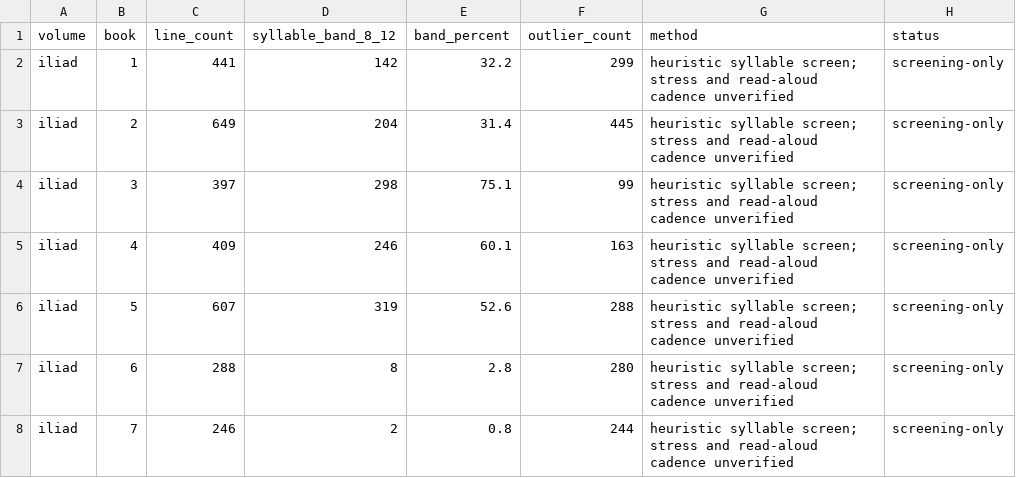
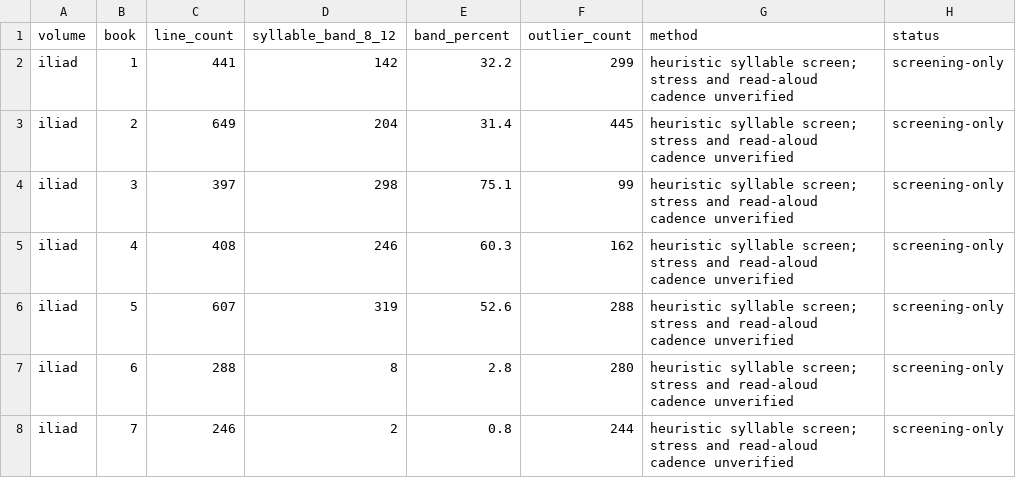
Before and after one commit to CastaliaInstitute/inq-homer-blake, a CSV file: text/meter-report.csv, drawn as a sheet; only a part is shown.

```diff
--- a/text/meter-report.csv
+++ b/text/meter-report.csv
@@ -4,3 +4,3 @@ iliad,2,649,204,31.4,445,heuristic syllable screen; stress and read-aloud cadenc
 iliad,3,397,298,75.1,99,heuristic syllable screen; stress and read-aloud cadence unverified,screening-only
-iliad,4,409,246,60.1,163,heuristic syllable screen; stress and read-aloud cadence unverified,screening-only
+iliad,4,408,246,60.3,162,heuristic syllable screen; stress and read-aloud cadence unverified,screening-only
 iliad,5,607,319,52.6,288,heuristic syllable screen; stress and read-aloud cadence unverified,screening-only
```
Also changed, not shown: text/meter-outliers.csv, 9 other files.
